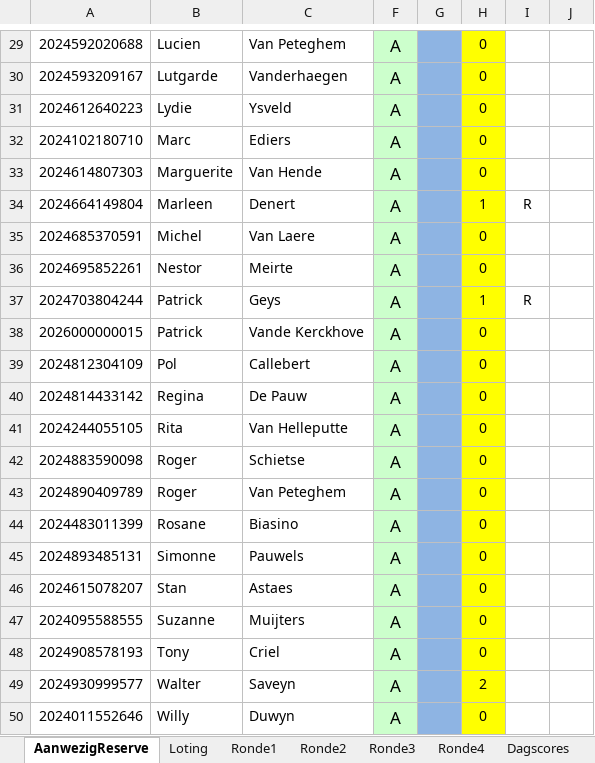
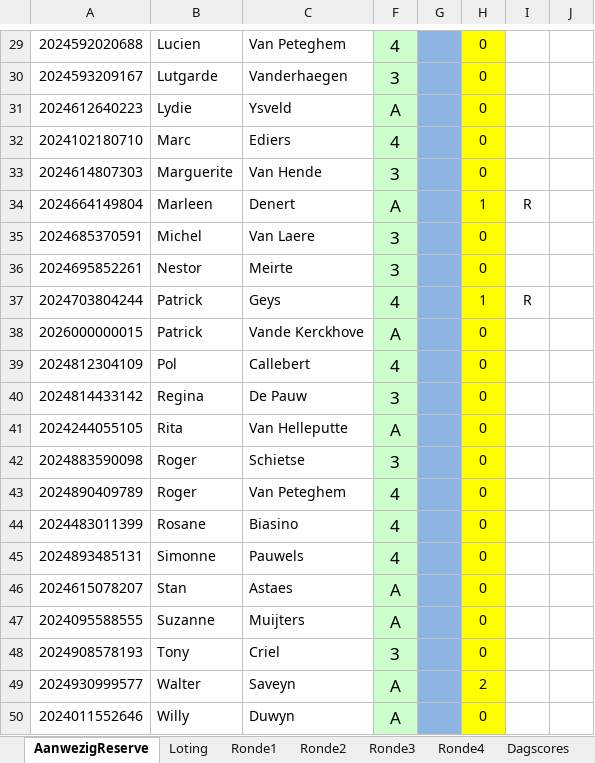
Before and after one commit to pat-cpu/klassement, an Excel workbook: Whistloting.xlsm, sheet AanwezigReserve, drawn as a sheet; only a part is shown, gaps mark what is left out; values as stored, in another font and other column widths than the file's, no borders; conditional formats not drawn; the diff covers the shown part only; the diff names each change by its address in the sheet, - before the commit and + after, or states it on an @@ line.

```diff
--- a/Whistloting.xlsm (sheet AanwezigReserve)
+++ b/Whistloting.xlsm (sheet AanwezigReserve)
-F29: A
+F29: 4
-F30: A
+F30: 3
-F32: A
+F32: 4
-F33: A
+F33: 3
-F35:F36: A
+F35:F36: 3
-F37: A
+F37: 4
-F39: A
+F39: 4
-F40: A
+F40: 3
-F42: A
+F42: 3
-F43:F45: A
+F43:F45: 4
-F48: A
+F48: 3
```
Also changed, not shown: 27 edited cells and cell formats elsewhere in this sheet, sheet samen, sheet Ronde2, sheet Ronde3, sheet TotaleScores, sheet Ronde1, sheet Blad2, 2 more sheets, formulas that keep their value, hidden cells, 2 other files.
